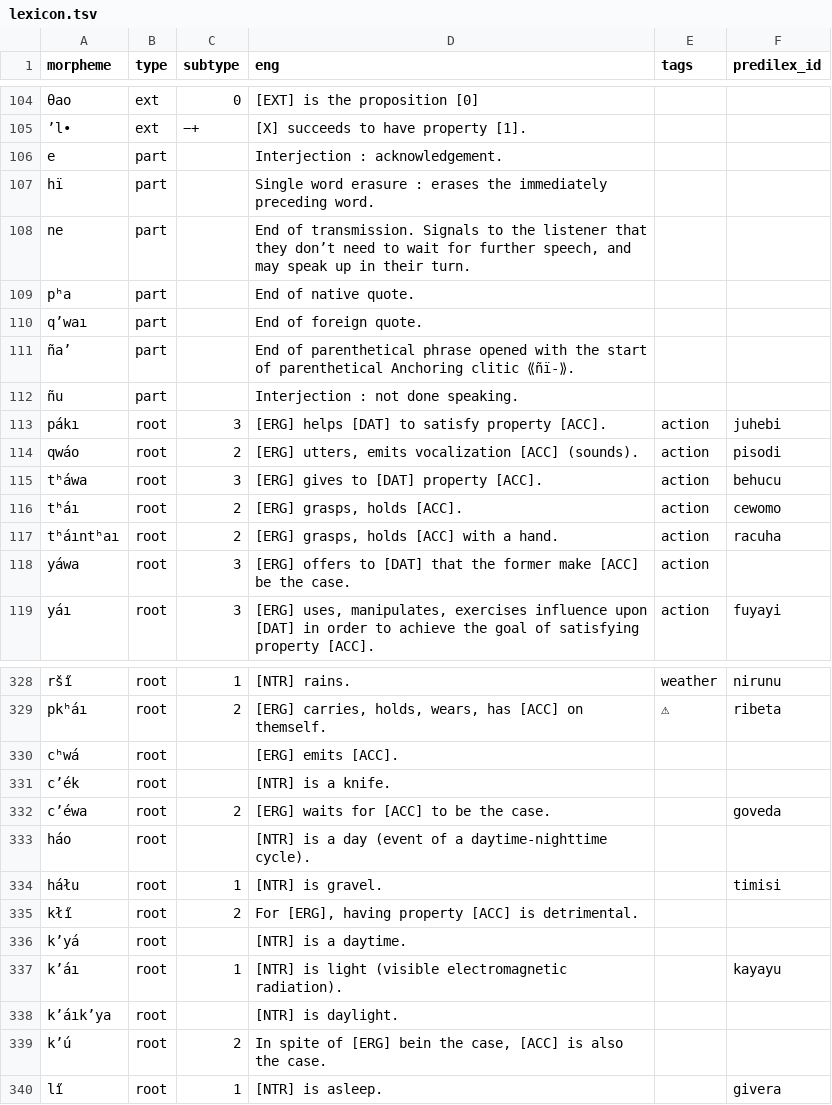
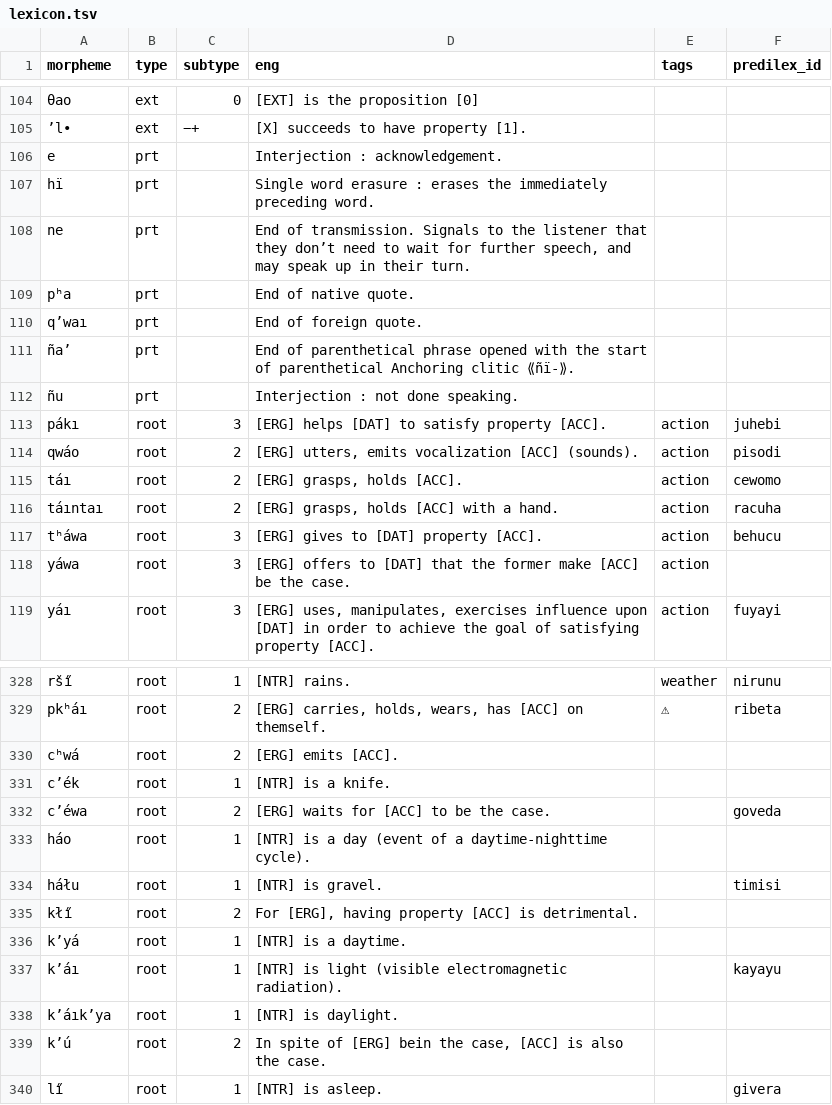
Before and after one commit to Ntsekees/Nahaiwa, a TSV file: lexicon.tsv, drawn as a sheet; only a part is shown, gaps mark what is left out; removed rows and columns are numbered as before the commit, all else as after; the diff covers the shown part only; the diff names each change by its address in the sheet, - before the commit and + after, or states it on an @@ line.

Commit message:
Lexicon: Update.

```diff
--- a/lexicon.tsv
+++ b/lexicon.tsv
-B106:B112 (type): part
+B106:B112 (type): prt
+row 115: táı | root | 2 | [ERG] grasps, holds [ACC]. | action | cewomo
+row 116: táıntaı | root | 2 | [ERG] grasps, holds [ACC] with a hand. | action | racuha
-row 116: tʰáı | root | 2 | [ERG] grasps, holds [ACC]. | action | cewomo
-row 117: tʰáıntʰaı | root | 2 | [ERG] grasps, holds [ACC] with a hand. | action | racuha
-C330 (subtype): (empty)
+C330 (subtype): 2
-C331 (subtype): (empty)
+C331 (subtype): 1
-C333 (subtype): (empty)
+C333 (subtype): 1
-C336 (subtype): (empty)
+C336 (subtype): 1
-C338 (subtype): (empty)
+C338 (subtype): 1
```
Also changed, not shown: 2 added rows and 91 edited cells elsewhere in this file.
